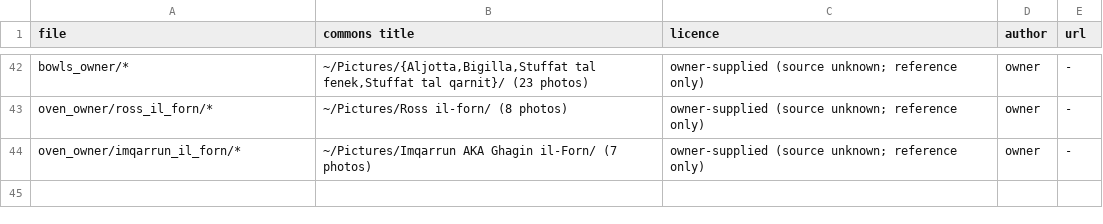
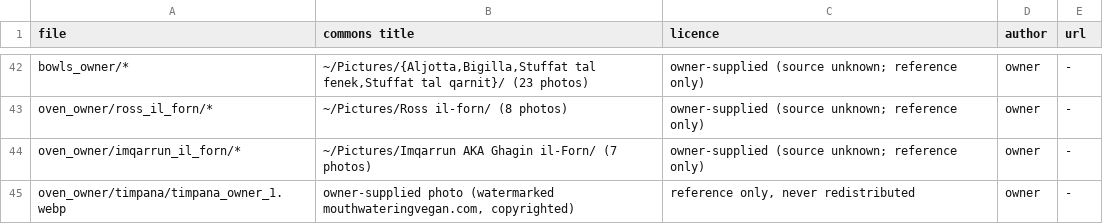
Before and after one commit to onetrickpony1/mim-content-mod, a TSV file: art/references/SOURCES.tsv, drawn as a sheet; only a part is shown, gaps mark what is left out.

Commit message:
Decision: timpana is imqarrun in a pie crust, clear glass dish

```diff
--- a/art/references/SOURCES.tsv
+++ b/art/references/SOURCES.tsv
@@ -44 +44,2 @@ oven_owner/ross_il_forn/*	~/Pictures/Ross il-forn/ (8 photos)	owner-supplied (so
 oven_owner/imqarrun_il_forn/*	~/Pictures/Imqarrun AKA Ghagin il-Forn/ (7 photos)	owner-supplied (source unknown; reference only)	owner	-
+oven_owner/timpana/timpana_owner_1.webp	owner-supplied photo (watermarked mouthwateringvegan.com, copyrighted)	reference only, never redistributed	owner	-
```
Also changed, not shown: 1 other file.
